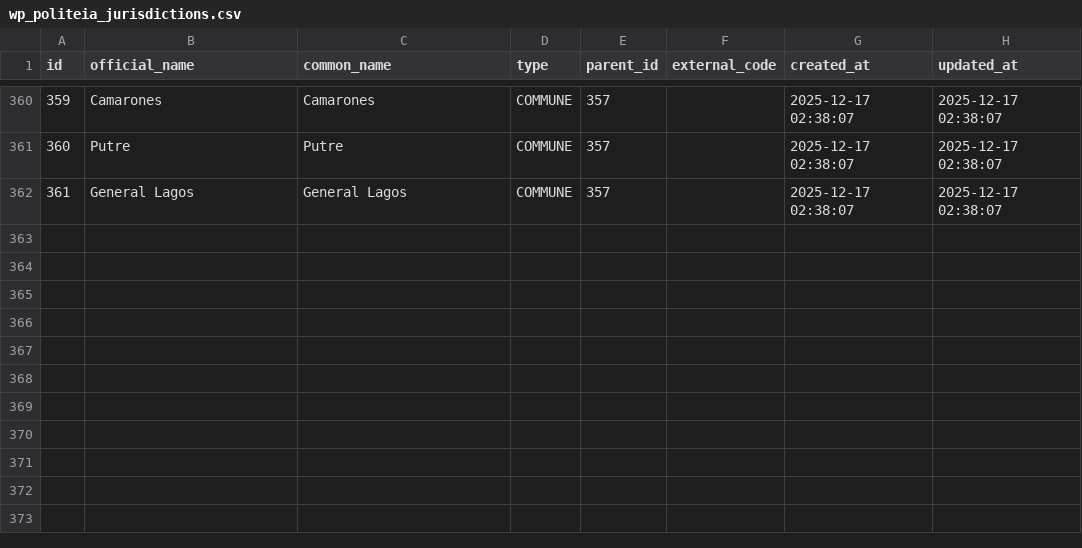
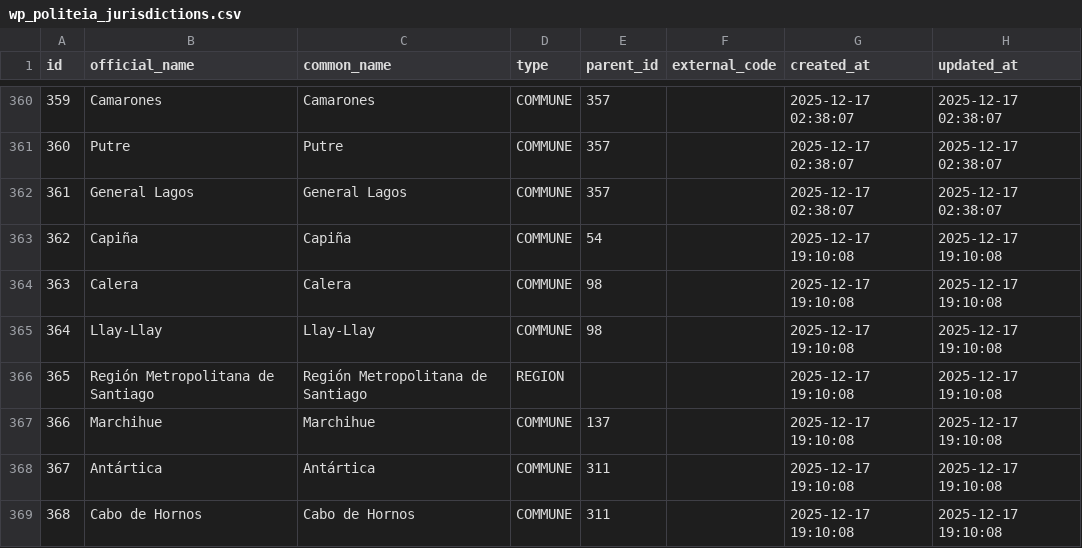
Before and after one commit to npavezibarra/politeia-db-scrapper, a CSV file: data/wp_politeia_jurisdictions.csv, drawn as a sheet; only a part is shown, gaps mark what is left out; the diff names each change by its address in the sheet, - before the commit and + after, or states it on an @@ line.

```diff
--- a/data/wp_politeia_jurisdictions.csv
+++ b/data/wp_politeia_jurisdictions.csv
+row 363: 362 | Capiña | Capiña | COMMUNE | 54 |  | 2025-12-17 19:10:08 | 2025-12-17 19:10:08
+row 364: 363 | Calera | Calera | COMMUNE | 98 |  | 2025-12-17 19:10:08 | 2025-12-17 19:10:08
+row 365: 364 | Llay-Llay | Llay-Llay | COMMUNE | 98 |  | 2025-12-17 19:10:08 | 2025-12-17 19:10:08
+row 366: 365 | Región Metropolitana de Santiago | Región Metropolitana de Santiago | REGION |  |  | 2025-12-17 19:10:08 | 2025-12-17 19:10:08
+row 367: 366 | Marchihue | Marchihue | COMMUNE | 137 |  | 2025-12-17 19:10:08 | 2025-12-17 19:10:08
+row 368: 367 | Antártica | Antártica | COMMUNE | 311 |  | 2025-12-17 19:10:08 | 2025-12-17 19:10:08
+row 369: 368 | Cabo de Hornos | Cabo de Hornos | COMMUNE | 311 |  | 2025-12-17 19:10:08 | 2025-12-17 19:10:08
```
Also changed, not shown: data/wp_politeia_people.csv, data/wp_politeia_political_parties.csv, 54 other files.
